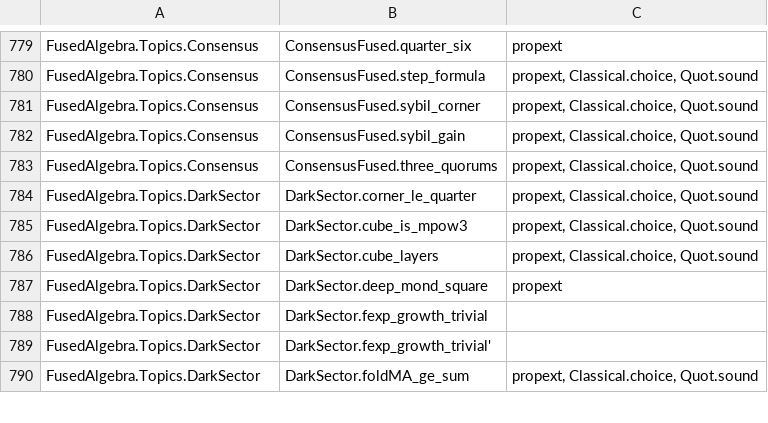
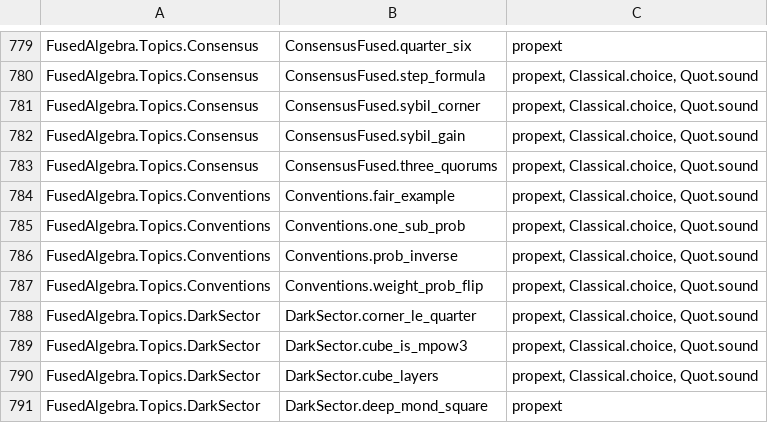
Before and after one commit to BrennanRPope/fused-hyperoperation-algebra, a TSV file: lean-library/theorems.tsv, drawn as a sheet; only a part is shown, gaps mark what is left out; the shorter side is filled out with more unchanged rows.

```diff
--- a/lean-library/theorems.tsv
+++ b/lean-library/theorems.tsv
@@ -783,2 +783,6 @@ FusedAlgebra.Topics.Consensus	ConsensusFused.sybil_gain	propext, Classical.choic
 FusedAlgebra.Topics.Consensus	ConsensusFused.three_quorums	propext, Classical.choice, Quot.sound
+FusedAlgebra.Topics.Conventions	Conventions.fair_example	propext, Classical.choice, Quot.sound
+FusedAlgebra.Topics.Conventions	Conventions.one_sub_prob	propext, Classical.choice, Quot.sound
+FusedAlgebra.Topics.Conventions	Conventions.prob_inverse	propext, Classical.choice, Quot.sound
+FusedAlgebra.Topics.Conventions	Conventions.weight_prob_flip	propext, Classical.choice, Quot.sound
 FusedAlgebra.Topics.DarkSector	DarkSector.corner_le_quarter	propext, Classical.choice, Quot.sound
```
Also changed, not shown: 15 other files.
